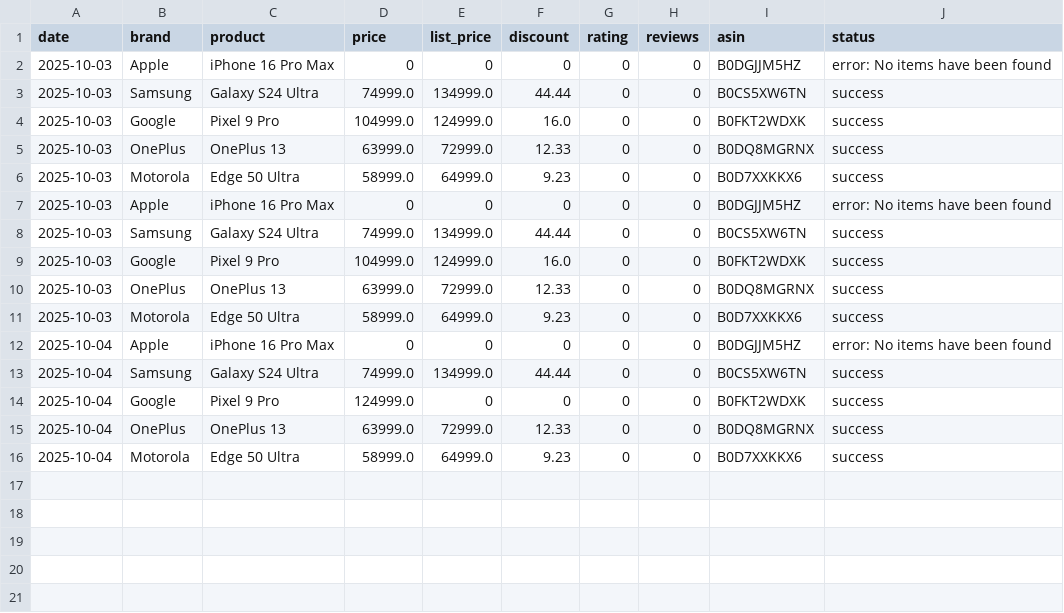
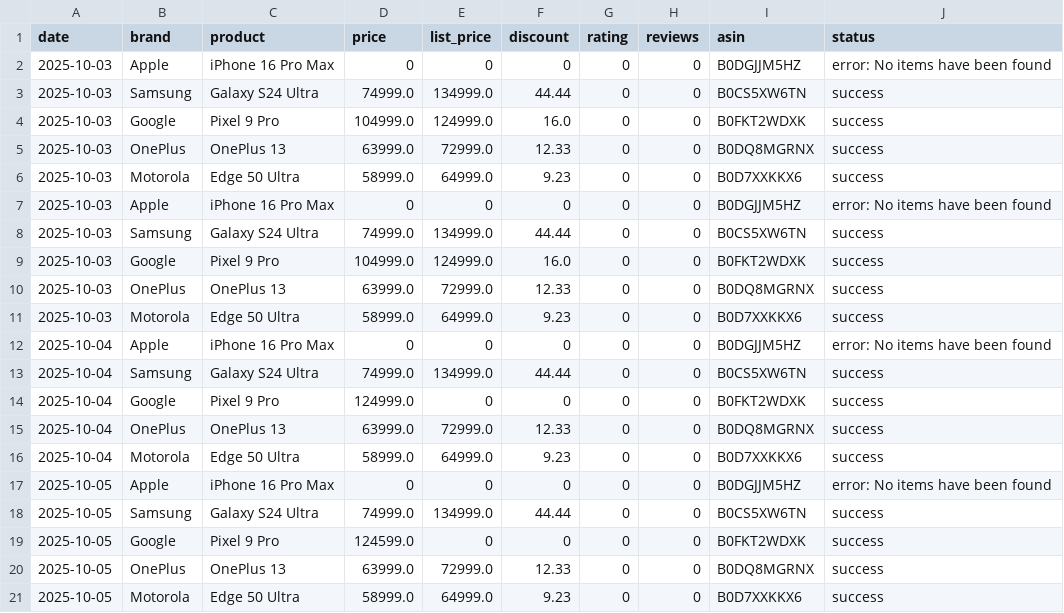
Before and after one commit to Kumar-sambhav04/amazon-price-tracker, a CSV file: smartphone_prices.csv, drawn as a sheet; the diff names each change by its address in the sheet, - before the commit and + after, or states it on an @@ line.

```diff
--- a/smartphone_prices.csv
+++ b/smartphone_prices.csv
+row 17: 2025-10-05 | Apple | iPhone 16 Pro Max | 0 | 0 | 0 | 0 | 0 | B0DGJJM5HZ | error: No items have been found
+row 18: 2025-10-05 | Samsung | Galaxy S24 Ultra | 74999.0 | 134999.0 | 44.44 | 0 | 0 | B0CS5XW6TN | success
+row 19: 2025-10-05 | Google | Pixel 9 Pro | 124599.0 | 0 | 0 | 0 | 0 | B0FKT2WDXK | success
+row 20: 2025-10-05 | OnePlus | OnePlus 13 | 63999.0 | 72999.0 | 12.33 | 0 | 0 | B0DQ8MGRNX | success
+row 21: 2025-10-05 | Motorola | Edge 50 Ultra | 58999.0 | 64999.0 | 9.23 | 0 | 0 | B0D7XXKKX6 | success
```
